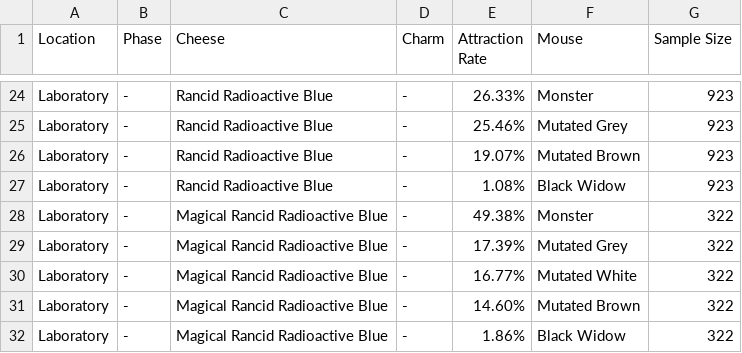
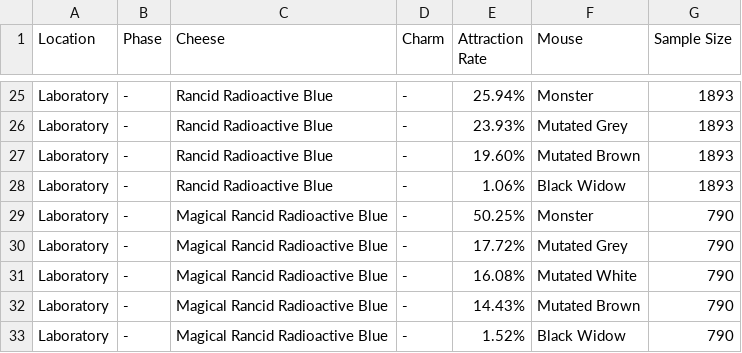
Before and after one commit to vakilkunal/MH-Tools, a CSV file: data/location-pop/laboratory.csv, drawn as a sheet; only a part is shown, gaps mark what is left out; the diff covers the shown part only.

```diff
--- a/data/location-pop/laboratory.csv
+++ b/data/location-pop/laboratory.csv
@@ -24,9 +25,9 @@
-"Laboratory","-","Rancid Radioactive Blue","-","26.33%","Monster",923
-"Laboratory","-","Rancid Radioactive Blue","-","25.46%","Mutated Grey",923
-"Laboratory","-","Rancid Radioactive Blue","-","19.07%","Mutated Brown",923
-"Laboratory","-","Rancid Radioactive Blue","-","1.08%","Black Widow",923
-"Laboratory","-","Magical Rancid Radioactive Blue","-","49.38%","Monster",322
-"Laboratory","-","Magical Rancid Radioactive Blue","-","17.39%","Mutated Grey",322
-"Laboratory","-","Magical Rancid Radioactive Blue","-","16.77%","Mutated White",322
-"Laboratory","-","Magical Rancid Radioactive Blue","-","14.60%","Mutated Brown",322
-"Laboratory","-","Magical Rancid Radioactive Blue","-","1.86%","Black Widow",322
+"Laboratory","-","Rancid Radioactive Blue","-","25.94%","Monster",1893
+"Laboratory","-","Rancid Radioactive Blue","-","23.93%","Mutated Grey",1893
+"Laboratory","-","Rancid Radioactive Blue","-","19.60%","Mutated Brown",1893
+"Laboratory","-","Rancid Radioactive Blue","-","1.06%","Black Widow",1893
+"Laboratory","-","Magical Rancid Radioactive Blue","-","50.25%","Monster",790
+"Laboratory","-","Magical Rancid Radioactive Blue","-","17.72%","Mutated Grey",790
+"Laboratory","-","Magical Rancid Radioactive Blue","-","16.08%","Mutated White",790
+"Laboratory","-","Magical Rancid Radioactive Blue","-","14.43%","Mutated Brown",790
+"Laboratory","-","Magical Rancid Radioactive Blue","-","1.52%","Black Widow",790
```
Also changed, not shown: 1 added row and 48 edited cells elsewhere in this file, 1 other file.
